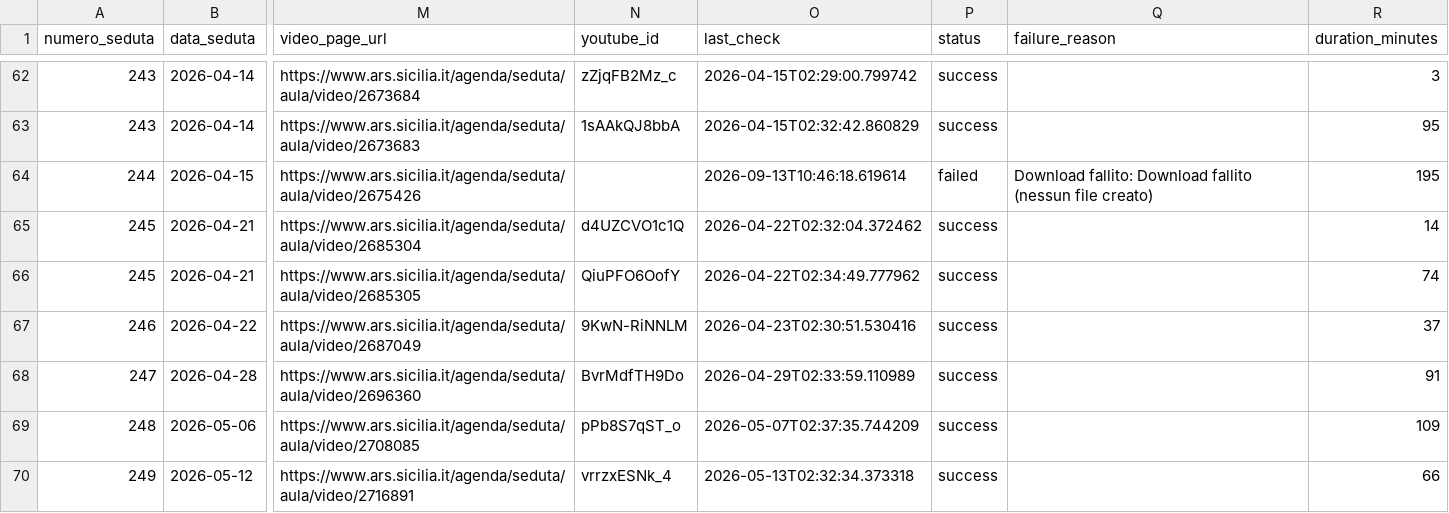
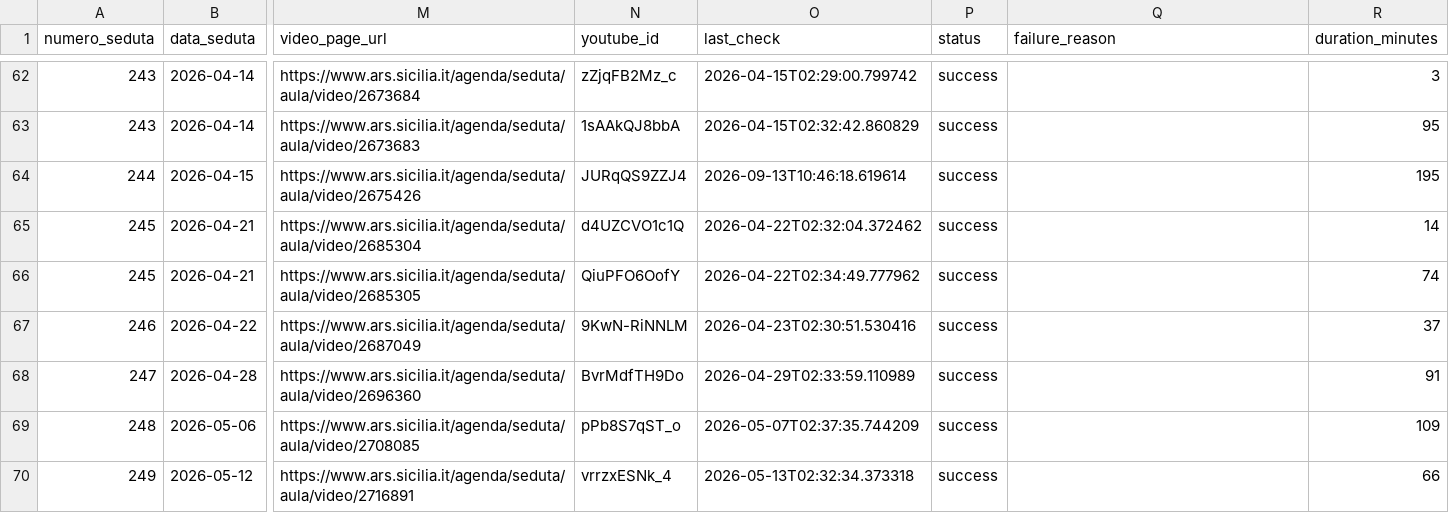
Before and after one commit to aborruso/ars_sicilia, a CSV file: data/anagrafica_video.csv, drawn as a sheet; only a part is shown, gaps mark what is left out; the diff names each change by its address in the sheet, - before the commit and + after, or states it on an @@ line.

```diff
--- a/data/anagrafica_video.csv
+++ b/data/anagrafica_video.csv
-N64 (youtube_id): (empty)
+N64 (youtube_id): JURqQS9ZZJ4
-P64 (status): failed
+P64 (status): success
-Q64 (failure_reason): Download fallito: Download fallito (nessun file creato)
+Q64 (failure_reason): (empty)
```
Also changed, not shown: 1 other file.
